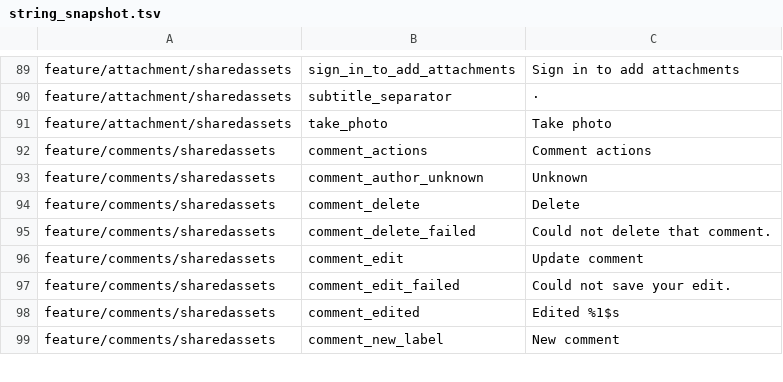
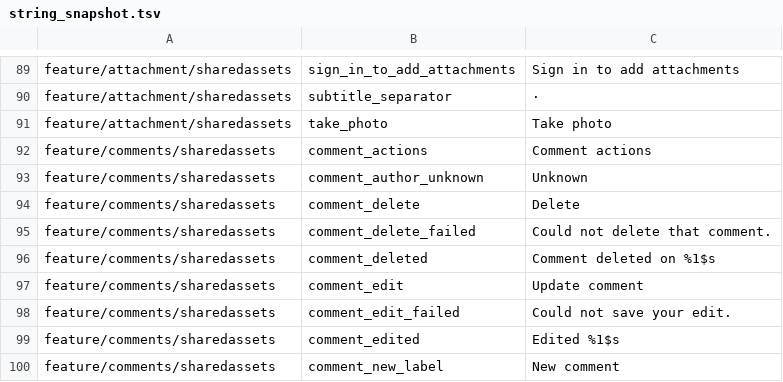
Before and after one commit to fz172/squawkit, a TSV file: core/template/src/androidHostTest/resources/string_snapshot.tsv, drawn as a sheet; only a part is shown, gaps mark what is left out; the diff names each change by its address in the sheet, - before the commit and + after, or states it on an @@ line.

Commit message:
Tombstone a deleted comment instead of removing it (#749)
Delete now clears the text and stamps `deleted_at`, leaving the row and its
card in the thread: struck through and muted, reading "Comment deleted on
09/03/2026 09:18 PM". Nothing calls EntityStore.delete for a comment.

This is the paper trail, not a nicety. An edit is already visible — edited_at
puts an "Edited …" line on the card — so a hard delete would let an author
launder a rewrite by deleting and re-posting, defeating the audit trail by the
cheapest possible route. Keeping the tombstone means the thread still shows
that something was said here and then withdrawn.

Two consequences, both enforced in CommentManagerImpl: a tombstone is final
(updateComment refuses to revive one, which would erase the record of the
deletion), and deleting twice does nothing (re-stamping would move the one
time the tombstone exists to pin down).

The tab badge counts live comments only — a tombstone keeps its card, but the
badge answers "is there anything here to read".

```diff
--- a/core/template/src/androidHostTest/resources/string_snapshot.tsv
+++ b/core/template/src/androidHostTest/resources/string_snapshot.tsv
+row 96: feature/comments/sharedassets | comment_deleted | Comment deleted on %1$s
```
Also changed, not shown: 9 other files.
